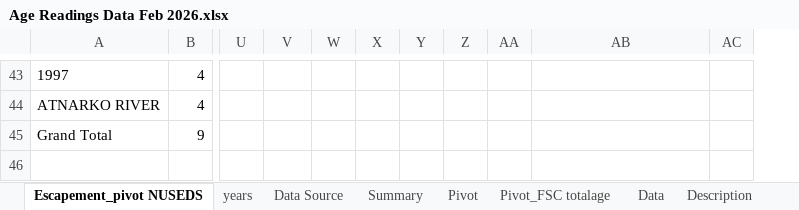
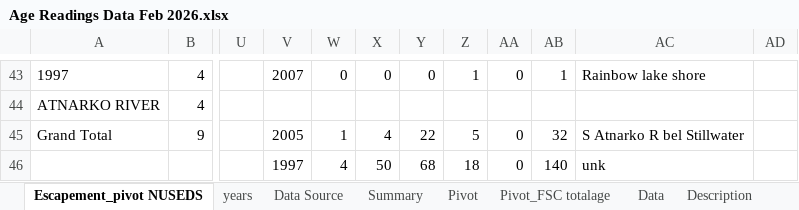
Before and after one commit to Pacific-salmon-assess/Atnarko-sockeye, an Excel workbook: data/age/raw/Age Readings Data Feb 2026.xlsx, sheet Escapement_pivot NUSEDS, drawn as a sheet; only a part is shown, gaps mark what is left out; values as stored, in another font and other column widths than the file's, no borders; addresses are those after the commit; rows hold the shown columns only; the diff covers the shown part only; the diff names each change by its address in the sheet, - before the commit and + after, or states it on an @@ line.

Commit message:
wrapping up escapement ages data.
Need to update readme file and merge all age data together.

```diff
--- a/data/age/raw/Age Readings Data Feb 2026.xlsx (sheet Escapement_pivot NUSEDS)
+++ b/data/age/raw/Age Readings Data Feb 2026.xlsx (sheet Escapement_pivot NUSEDS)
+column AB, rows 43-45: 1 |  | 32
-V43: (empty)
+V43: 2007
-W43: (empty)
+W43: 0
-X43: (empty)
+X43: 0
-Y43: (empty)
+Y43: 0
-Z43: (empty)
+Z43: 1
-AA43: (empty)
+AA43: 0
-AC43: (empty)
+AC43: Rainbow lake shore
-V45: (empty)
+V45: 2005
-W45: (empty)
+W45: 1
-X45: (empty)
+X45: 4
-Y45: (empty)
+Y45: 22
-Z45: (empty)
+Z45: 5
-AA45: (empty)
+AA45: 0
-AC45: (empty)
+AC45: S Atnarko R bel Stillwater
+row 46:  |  |  | 1997 | 4 | 50 | 68 | 18 | 0 | 140 | unk
```
Also changed, not shown: 68 edited cells and cell formats elsewhere in this sheet, sheet years, 7 other files.
